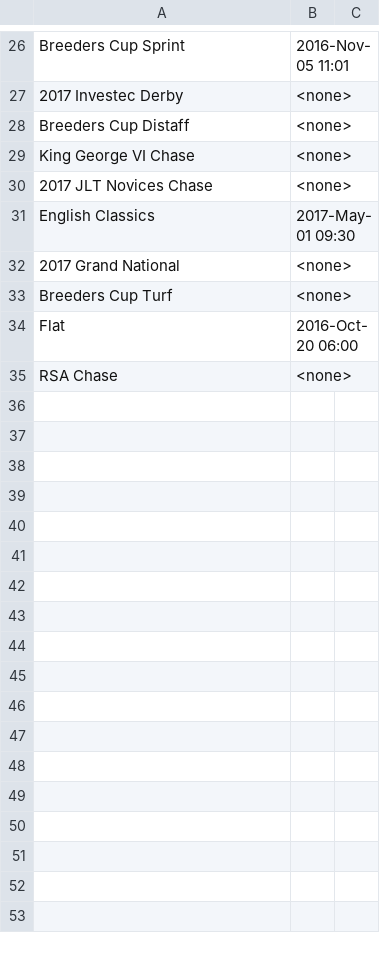
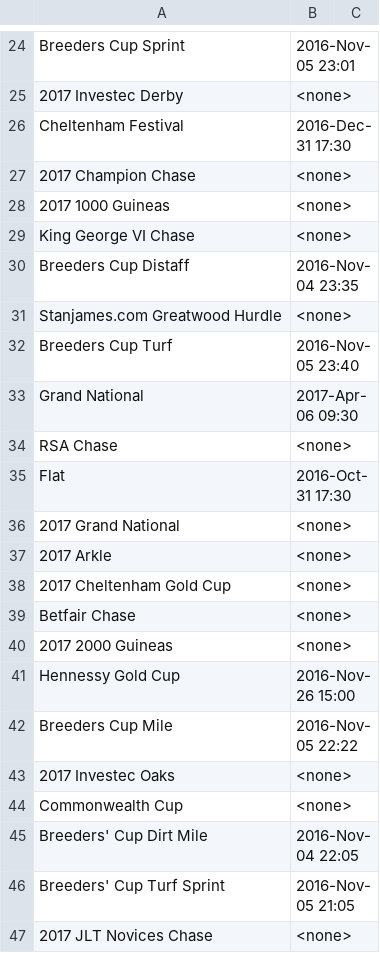
Before and after one commit to davidwheal/OddFeed, a CSV file: Source/Daw.Services.WindowsService/bin/Debug/Csv/Feeds.csv, drawn as a sheet; only a part is shown, gaps mark what is left out; removed rows and columns are numbered as before the commit, all else as after; the diff covers the shown part only; the diff names each change by its address in the sheet, - before the commit and + after, or states it on an @@ line.

```diff
--- a/Source/Daw.Services.WindowsService/bin/Debug/Csv/Feeds.csv
+++ b/Source/Daw.Services.WindowsService/bin/Debug/Csv/Feeds.csv
-B24: 2016-Nov-05 11:01
+B24: 2016-Nov-05 23:01
@@ row 11 moved to row 26: Cheltenham Festival @@
-A27: Breeders Cup Distaff
+A27: 2017 Champion Chase
@@ row 6 moved to row 28: 2017 1000 Guineas @@
+row 30: Breeders Cup Distaff | 2016-Nov-04 23:35
+row 31: Stanjames.com Greatwood Hurdle | <none>
+row 32: Breeders Cup Turf | 2016-Nov-05 23:40
@@ row 10 moved to row 33: Grand National @@
@@ row 35 moved to row 34: RSA Chase @@
+row 35: Flat | 2016-Oct-31 17:30
@@ row 32 moved to row 36: 2017 Grand National @@
@@ row 15 moved to row 37: 2017 Arkle @@
@@ row 8 moved to row 38: 2017 Cheltenham Gold Cup @@
@@ row 5 moved to row 39: Betfair Chase @@
@@ row 14 moved to row 40: 2017 2000 Guineas @@
+row 41: Hennessy Gold Cup | 2016-Nov-26 15:00
+row 42: Breeders Cup Mile | 2016-Nov-05 22:22
@@ row 4 moved to row 43: 2017 Investec Oaks @@
+row 44: Commonwealth Cup | <none>
+row 45: Breeders' Cup Dirt Mile | 2016-Nov-04 22:05
+row 46: Breeders' Cup Turf Sprint | 2016-Nov-05 21:05
@@ row 31 moved to row 5: English Classics @@
-row 33: Breeders Cup Turf | <none>
-row 34: Flat | 2016-Oct-20 06:00
```
Also changed, not shown: 8 added rows, 3 removed rows, 6 moved rows and 2 edited cells elsewhere in this file, 20 other files.
